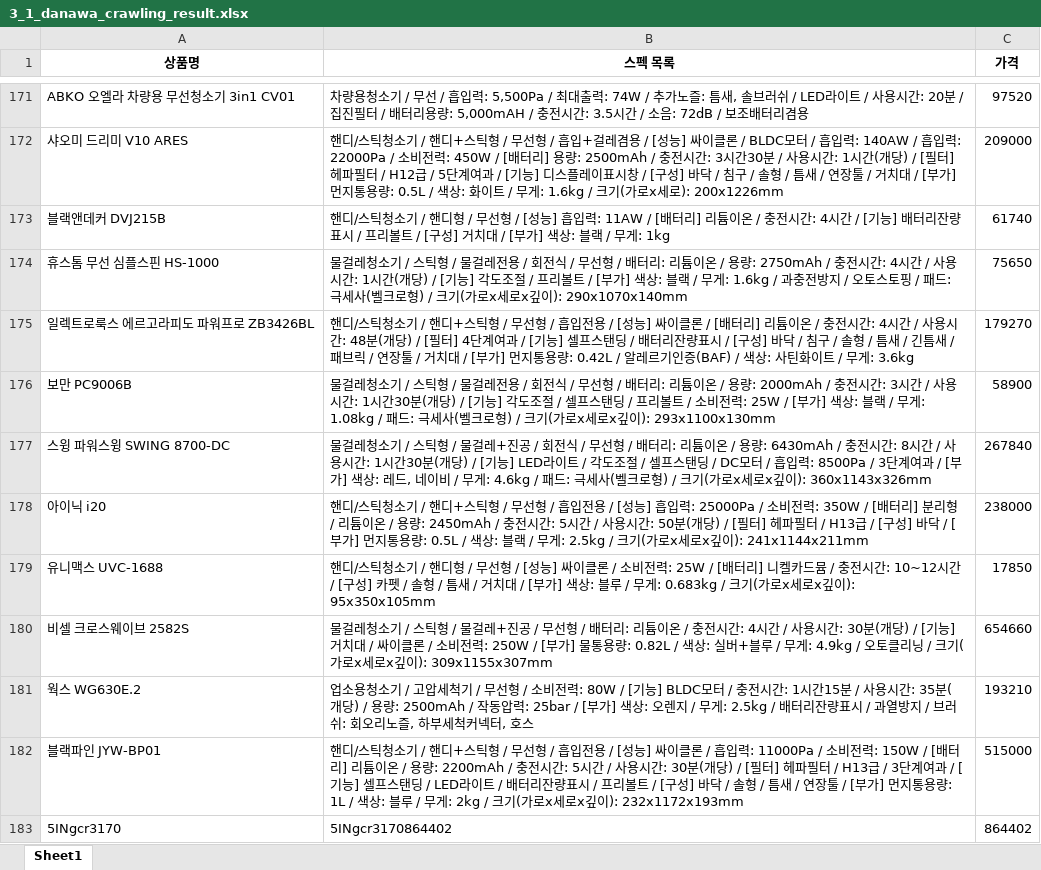
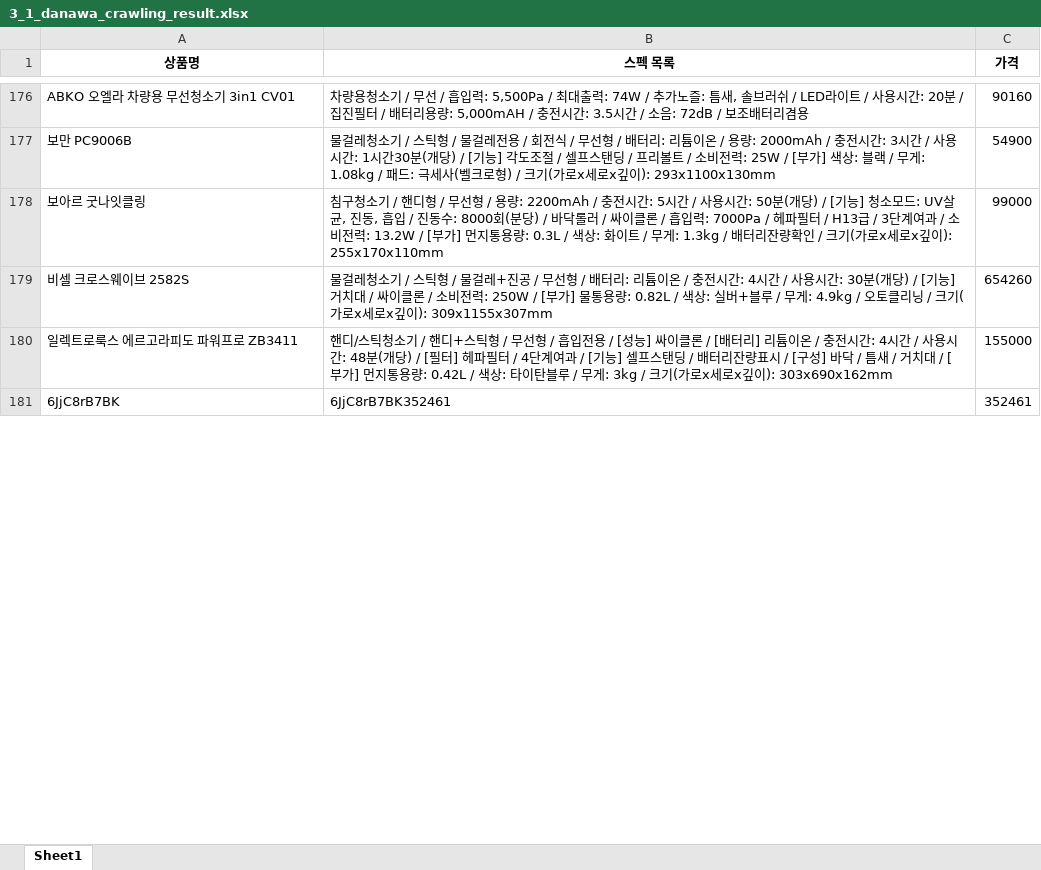
Before and after one commit to sontaku/learning_python, an Excel workbook: 04_Analysis/04_AnalysisExam_class/2_다나와제품_크롤링/files/3_1_danawa_crawling_result.xlsx, sheet Sheet1, drawn as a sheet; only a part is shown, gaps mark what is left out; values as stored, in another font and other column widths than the file's, no borders; removed rows and columns are numbered as before the commit, all else as after; the diff covers the shown part only; the diff names each change by its address in the sheet, - before the commit and + after, or states it on an @@ line.

```diff
--- a/04_Analysis/04_AnalysisExam_class/2_다나와제품_크롤링/files/3_1_danawa_crawling_result.xlsx (sheet Sheet1)
+++ b/04_Analysis/04_AnalysisExam_class/2_다나와제품_크롤링/files/3_1_danawa_crawling_result.xlsx (sheet Sheet1)
-C176 (가격): 97520
+C176 (가격): 90160
@@ row 172 moved to row 241: 샤오미 드리미 V10 ARES @@
-row 173: 블랙앤데커 DVJ215B | 핸디/스틱청소기 / 핸디형 / 무선형 / [성능] 흡입력: 11AW / [배터리] 리튬이온 / 충전시간: 4시간 / [기능] 배터리잔량표시 / 프리볼트 / [구성] 거치대 / [부가] 색상: 블랙 / 무게: 1kg | 61740
@@ row 174 moved to row 89: 휴스톰 무선 심플스핀 HS-1000 @@
-row 175: 일렉트로룩스 에르고라피도 파워프로 ZB3426BL | 핸디/스틱청소기 / 핸디+스틱형 / 무선형 / 흡입전용 / [성능] 싸이클론 / [배터리] 리튬이온 / 충전시간: 4시간 / 사용시간: 48분(개당) / [필터] 4단계여과 / [기능] 셀프스탠딩 / 배터리잔량표시 / [구성] 바닥 / 침구 / 솔형 / 틈새 / 긴틈새 / 패브릭 / 연장툴 / 거치대 / [부가] 먼지통용량: 0.42L / 알레르기인증(BAF) / 색상: 사틴화이트 / 무게: 3.6kg | 179270
-C177 (가격): 58900
+C177 (가격): 54900
-row 177: 스윙 파워스윙 SWING 8700-DC | 물걸레청소기 / 스틱형 / 물걸레+진공 / 회전식 / 무선형 / 배터리: 리튬이온 / 용량: 6430mAh / 충전시간: 8시간 / 사용시간: 1시간30분(개당) / [기능] LED라이트 / 각도조절 / 셀프스탠딩 / DC모터 / 흡입력: 8500Pa / 3단계여과 / [부가] 색상: 레드, 네이비 / 무게: 4.6kg / 패드: 극세사(벨크로형) / 크기(가로x세로x깊이): 360x1143x326mm | 267840
-row 178: 아이닉 i20 | 핸디/스틱청소기 / 핸디+스틱형 / 무선형 / 흡입전용 / [성능] 흡입력: 25000Pa / 소비전력: 350W / [배터리] 분리형 / 리튬이온 / 용량: 2450mAh / 충전시간: 5시간 / 사용시간: 50분(개당) / [필터] 헤파필터 / H13급 / [구성] 바닥 / [부가] 먼지통용량: 0.5L / 색상: 블랙 / 무게: 2.5kg / 크기(가로x세로x깊이): 241x1144x211mm | 238000
@@ row 179 moved to row 98: 유니맥스 UVC-1688 @@
@@ row 187 moved to row 178: 보아르 굿나잇클링 @@
-C179 (가격): 654660
+C179 (가격): 654260
-row 181: 웍스 WG630E.2 | 업소용청소기 / 고압세척기 / 무선형 / 소비전력: 80W / [기능] BLDC모터 / 충전시간: 1시간15분 / 사용시간: 35분(개당) / 용량: 2500mAh / 작동압력: 25bar / [부가] 색상: 오렌지 / 무게: 2.5kg / 배터리잔량표시 / 과열방지 / 브러쉬: 회오리노즐, 하부세척커넥터, 호스 | 193210
-row 182: 블랙파인 JYW-BP01 | 핸디/스틱청소기 / 핸디+스틱형 / 무선형 / 흡입전용 / [성능] 싸이클론 / 흡입력: 11000Pa / 소비전력: 150W / [배터리] 리튬이온 / 용량: 2200mAh / 충전시간: 5시간 / 사용시간: 30분(개당) / [필터] 헤파필터 / H13급 / 3단계여과 / [기능] 셀프스탠딩 / LED라이트 / 배터리잔량표시 / 프리볼트 / [구성] 바닥 / 솔형 / 틈새 / 연장툴 / [부가] 먼지통용량: 1L / 색상: 블루 / 무게: 2kg / 크기(가로x세로x깊이): 232x1172x193mm | 515000
-row 183: 5INgcr3170 | 5INgcr3170864402 | 864402
@@ row 16 moved to row 180: 일렉트로룩스 에르고라피도 파워프로 ZB3411 @@
+row 181: 6JjC8rB7BK | 6JjC8rB7BK352461 | 352461
```
Also changed, not shown: 263 added rows, 257 removed rows, 121 moved rows and 15 edited cells elsewhere in this sheet, 04_Analysis/04_AnalysisExam_class/2_다나와제품_크롤링/files/3_2_danawa_data_final.xlsx, 04_Analysis/04_AnalysisExam_class/3_제주맛집_크롤링_지도/files/3_3_location_counts.xlsx, 15 other files.
